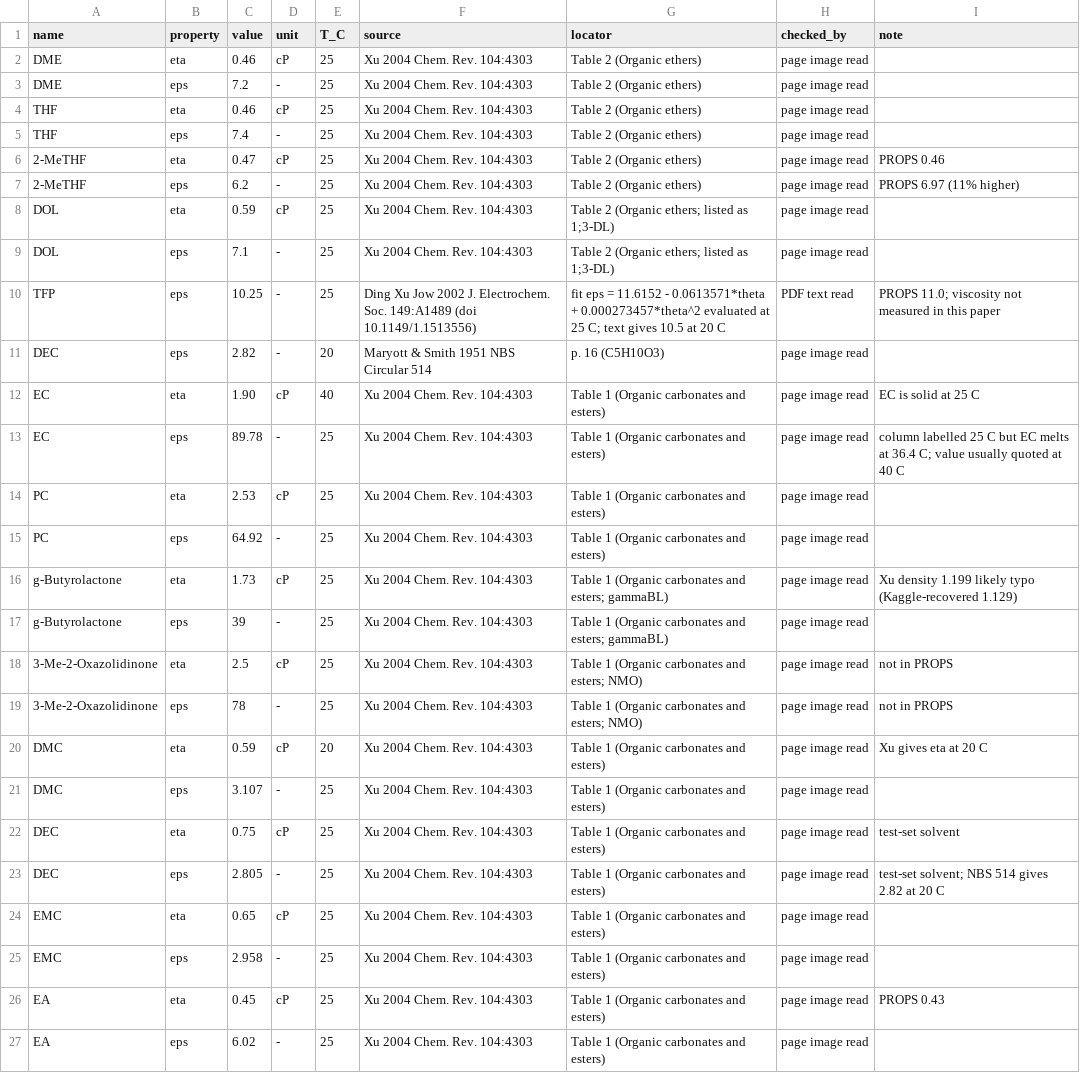
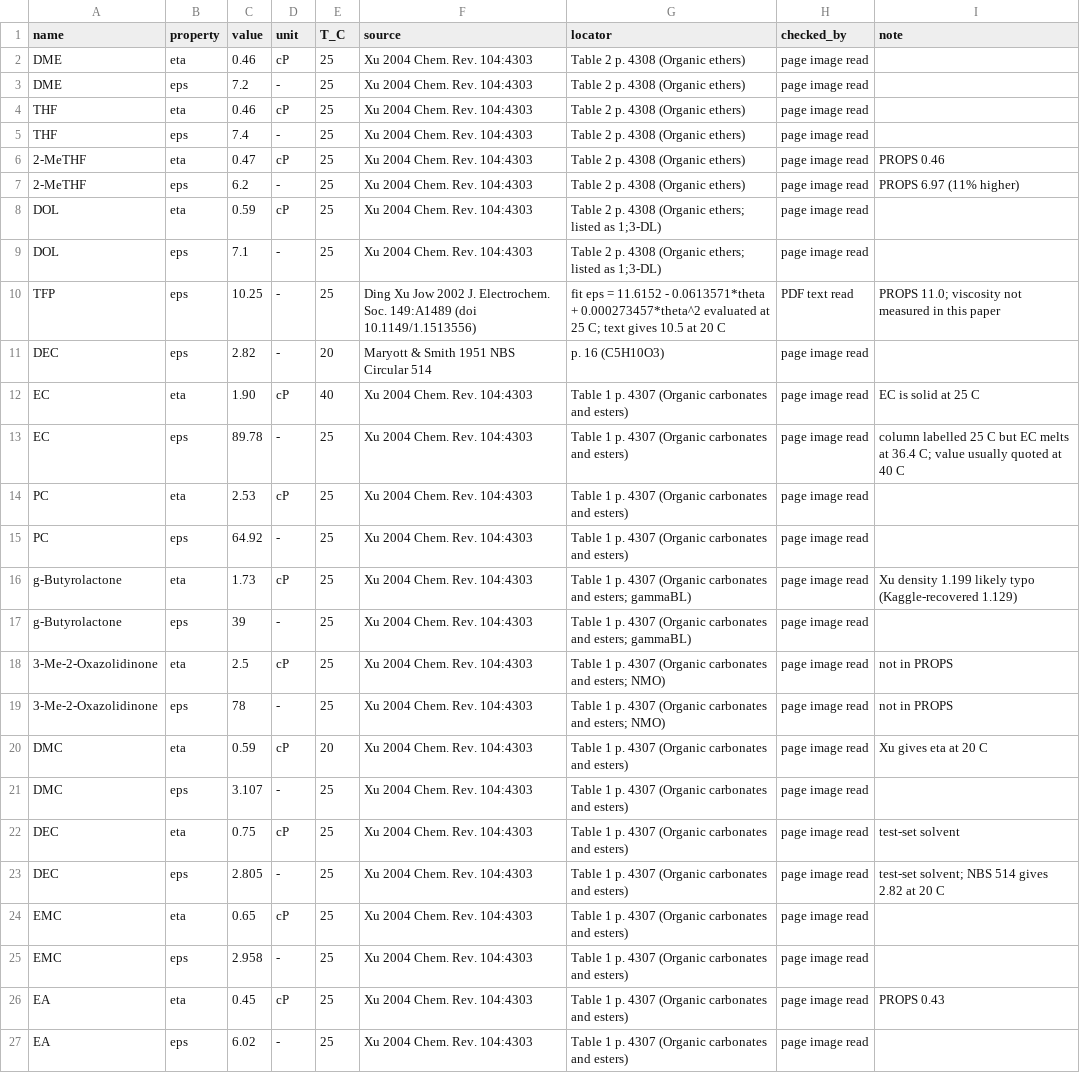
Before and after one commit to saraghaisari/PIAI_battery_hacketon, a CSV file: smiles/solvent_eta_eps_lit.csv, drawn as a sheet; the diff names each change by its address in the sheet, - before the commit and + after, or states it on an @@ line.

```diff
--- a/smiles/solvent_eta_eps_lit.csv
+++ b/smiles/solvent_eta_eps_lit.csv
-G2:G7 (locator): Table 2 (Organic ethers)
+G2:G7 (locator): Table 2 p. 4308 (Organic ethers)
-G8:G9 (locator): Table 2 (Organic ethers;…
+G8:G9 (locator): Table 2 p. 4308 (Organic ethers;…
-G12:G15 (locator): Table 1 (Organic carbonates and esters)
+G12:G15 (locator): Table 1 p. 4307 (Organic carbonates and esters)
-G16:G17 (locator): Table 1 (Organic carbonates…
+G16:G17 (locator): Table 1 p. 4307 (Organic carbonates…
-G18:G19 (locator): Table 1 (Organic carbonates…
+G18:G19 (locator): Table 1 p. 4307 (Organic carbonates…
-G20:G27 (locator): Table 1 (Organic carbonates and esters)
+G20:G27 (locator): Table 1 p. 4307 (Organic carbonates and esters)
```
